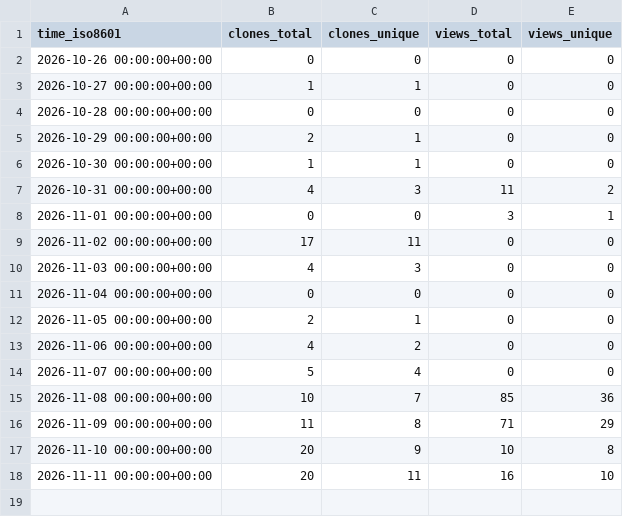
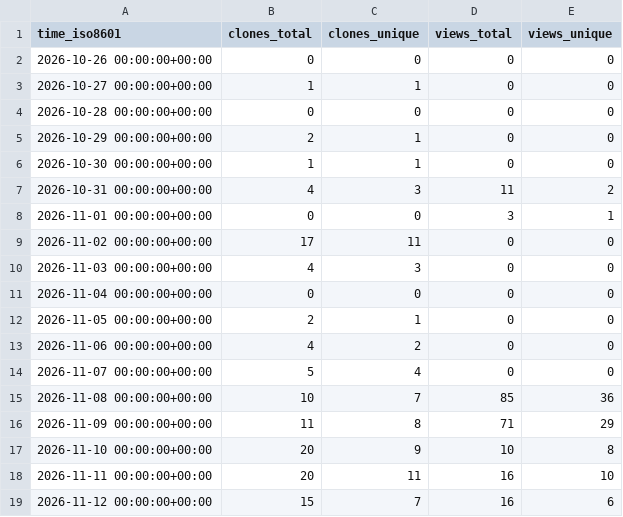
Before and after one commit to boromyr/STL2STEP, a CSV file: boromyr/STL2STEP/ghrs-data/views_clones_aggregate.csv, drawn as a sheet; the diff names each change by its address in the sheet, - before the commit and + after, or states it on an @@ line.

```diff
--- a/boromyr/STL2STEP/ghrs-data/views_clones_aggregate.csv
+++ b/boromyr/STL2STEP/ghrs-data/views_clones_aggregate.csv
+row 19: 2026-11-12 00:00:00+00:00 | 15 | 7 | 16 | 6
```
Also changed, not shown: 1 other file.
